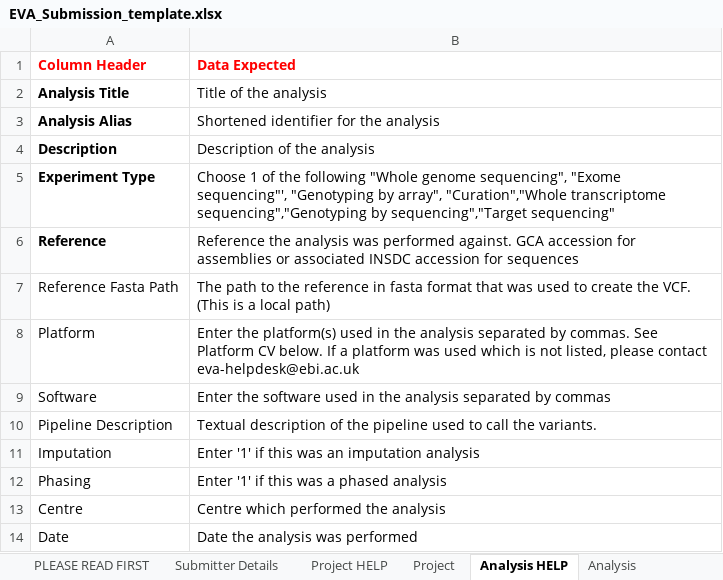
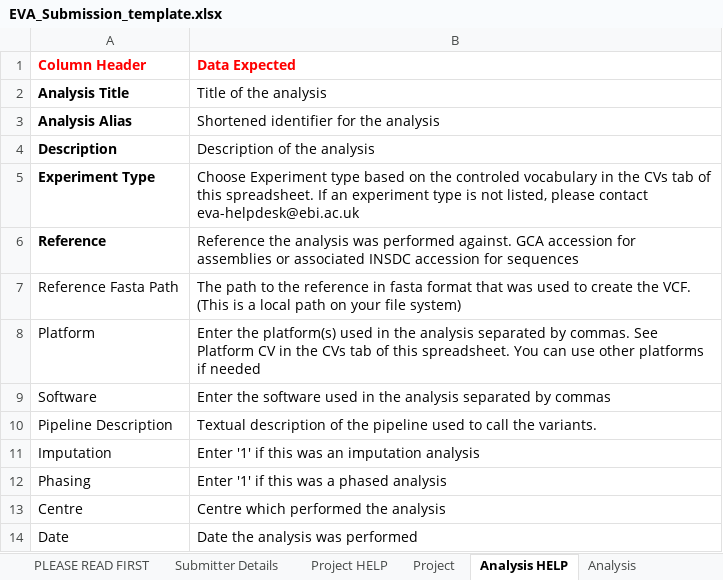
Before and after one commit to tcezard/eva-sub-cli, an Excel workbook: eva_sub_cli/etc/EVA_Submission_template.xlsx, sheet Analysis HELP, drawn as a sheet; only a part is shown; values as stored, in another font and other column widths than the file's, no borders; the diff covers the shown part only; the diff names each change by its address in the sheet, - before the commit and + after, or states it on an @@ line.

Commit message:
Add Transcriptomics and move Platform CV to the CVs tab

```diff
--- a/eva_sub_cli/etc/EVA_Submission_template.xlsx (sheet Analysis HELP)
+++ b/eva_sub_cli/etc/EVA_Submission_template.xlsx (sheet Analysis HELP)
-B5 (Data Expected): Choose 1 of the following "Whole genome sequencing", "Exome sequencing"', "Genotyping by array", "Curation","Whole transcriptome sequencing","Genotyping by sequencing","Target sequencing"
+B5 (Data Expected): Choose Experiment type based on the controled vocabulary in the CVs tab of this spreadsheet. If an experiment type is not listed, please contact eva-helpdesk@ebi.ac.uk
-B7 (Data Expected): …a local path)
+B7 (Data Expected): …a local path on your file system)
-B8 (Data Expected): …Platform CV below. If a platform was used which is not listed, please contact eva-helpdesk@ebi.ac.uk
+B8 (Data Expected): …Platform CV in the CVs tab of this spreadsheet. You can use other platforms if needed
```
Also changed, not shown: 55 removed rows and 1 edited cell elsewhere in this sheet, sheet CVs, 1 other file.
